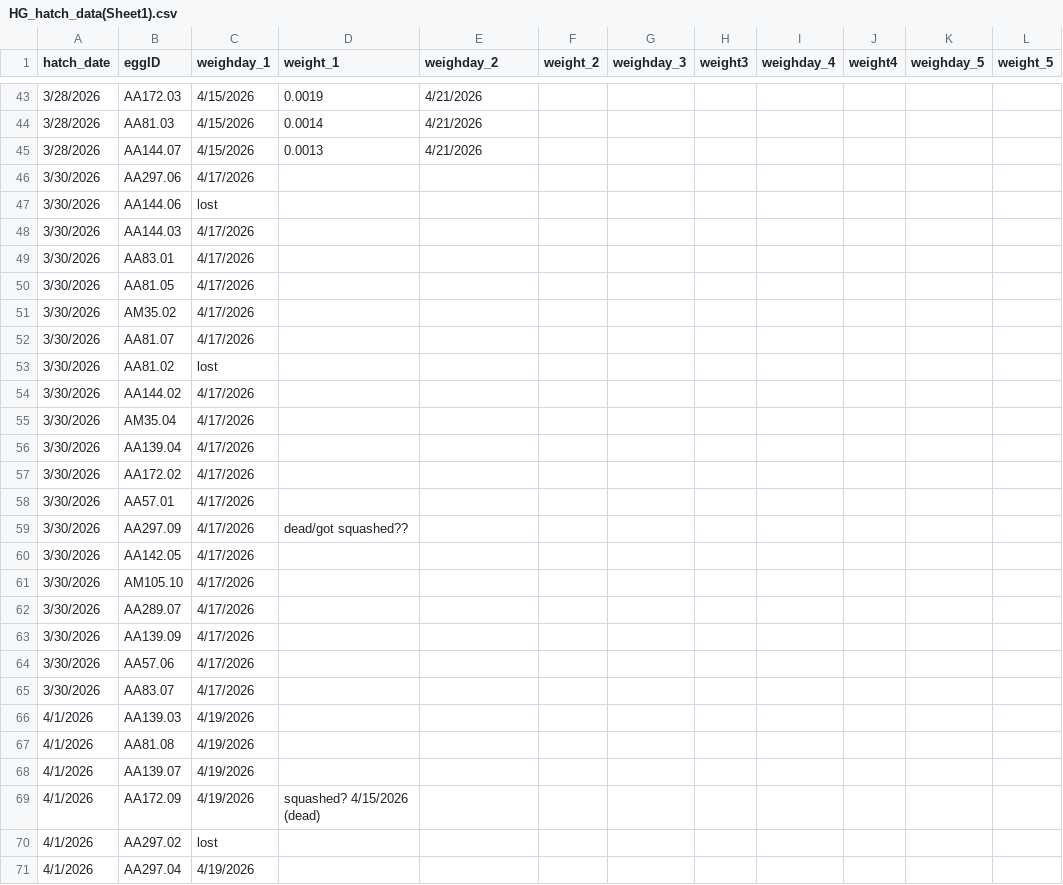
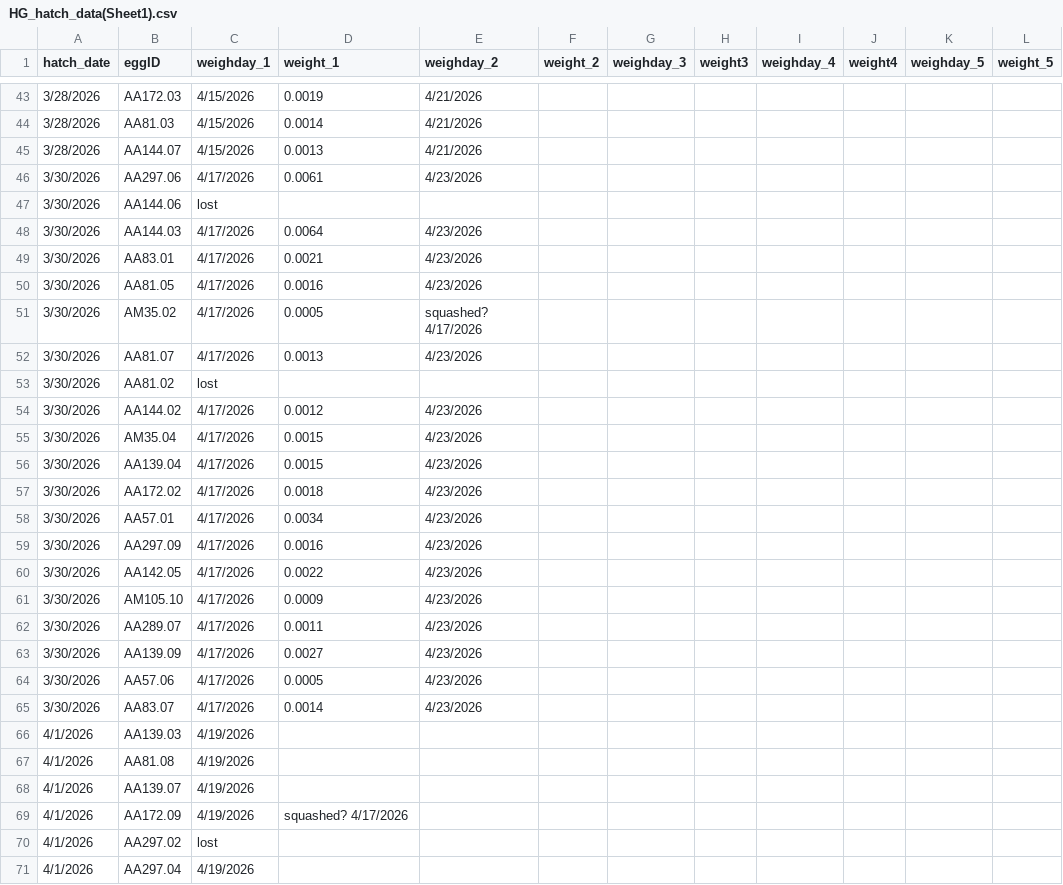
Before and after one commit to hannahglendell/MbiolProject, a CSV file: data/raw data/HG_hatch_data(Sheet1).csv, drawn as a sheet; only a part is shown, gaps mark what is left out; the diff covers the shown part only.

```diff
--- a/data/raw data/HG_hatch_data(Sheet1).csv
+++ b/data/raw data/HG_hatch_data(Sheet1).csv
@@ -45,22 +45,22 @@
 3/28/2026,AA144.07,4/15/2026,0.0013,4/21/2026,,,,,,,
-3/30/2026,AA297.06,4/17/2026,,,,,,,,,
+3/30/2026,AA297.06,4/17/2026,0.0061,4/23/2026,,,,,,,
 3/30/2026,AA144.06,lost,,,,,,,,,
-3/30/2026,AA144.03,4/17/2026,,,,,,,,,
-3/30/2026,AA83.01,4/17/2026,,,,,,,,,
-3/30/2026,AA81.05,4/17/2026,,,,,,,,,
-3/30/2026,AM35.02,4/17/2026,,,,,,,,,
-3/30/2026,AA81.07,4/17/2026,,,,,,,,,
+3/30/2026,AA144.03,4/17/2026,0.0064,4/23/2026,,,,,,,
+3/30/2026,AA83.01,4/17/2026,0.0021,4/23/2026,,,,,,,
+3/30/2026,AA81.05,4/17/2026,0.0016,4/23/2026,,,,,,,
+3/30/2026,AM35.02,4/17/2026,0.0005,squashed? 4/17/2026,,,,,,,
+3/30/2026,AA81.07,4/17/2026,0.0013,4/23/2026,,,,,,,
 3/30/2026,AA81.02,lost,,,,,,,,,
-3/30/2026,AA144.02,4/17/2026,,,,,,,,,
-3/30/2026,AM35.04,4/17/2026,,,,,,,,,
-3/30/2026,AA139.04,4/17/2026,,,,,,,,,
-3/30/2026,AA172.02,4/17/2026,,,,,,,,,
-3/30/2026,AA57.01,4/17/2026,,,,,,,,,
-3/30/2026,AA297.09,4/17/2026,dead/got squashed??,,,,,,,,
-3/30/2026,AA142.05,4/17/2026,,,,,,,,,
-3/30/2026,AM105.10,4/17/2026,,,,,,,,,
-3/30/2026,AA289.07,4/17/2026,,,,,,,,,
-3/30/2026,AA139.09,4/17/2026,,,,,,,,,
-3/30/2026,AA57.06,4/17/2026,,,,,,,,,
-3/30/2026,AA83.07,4/17/2026,,,,,,,,,
+3/30/2026,AA144.02,4/17/2026,0.0012,4/23/2026,,,,,,,
+3/30/2026,AM35.04,4/17/2026,0.0015,4/23/2026,,,,,,,
+3/30/2026,AA139.04,4/17/2026,0.0015,4/23/2026,,,,,,,
+3/30/2026,AA172.02,4/17/2026,0.0018,4/23/2026,,,,,,,
+3/30/2026,AA57.01,4/17/2026,0.0034,4/23/2026,,,,,,,
+3/30/2026,AA297.09,4/17/2026,0.0016,4/23/2026,,,,,,,
+3/30/2026,AA142.05,4/17/2026,0.0022,4/23/2026,,,,,,,
+3/30/2026,AM105.10,4/17/2026,0.0009,4/23/2026,,,,,,,
+3/30/2026,AA289.07,4/17/2026,0.0011,4/23/2026,,,,,,,
+3/30/2026,AA139.09,4/17/2026,0.0027,4/23/2026,,,,,,,
+3/30/2026,AA57.06,4/17/2026,0.0005,4/23/2026,,,,,,,
+3/30/2026,AA83.07,4/17/2026,0.0014,4/23/2026,,,,,,,
 4/1/2026,AA139.03,4/19/2026,,,,,,,,,
@@ -68,3 +68,3 @@
 4/1/2026,AA139.07,4/19/2026,,,,,,,,,
-4/1/2026,AA172.09,4/19/2026,squashed? 4/15/2026 (dead),,,,,,,,
+4/1/2026,AA172.09,4/19/2026,squashed? 4/17/2026,,,,,,,,
 4/1/2026,AA297.02,lost,,,,,,,,,
```
Also changed, not shown: 2 added rows and 16 edited cells elsewhere in this file, data/clean data/caterpillar_data.csv, 4 other files.
